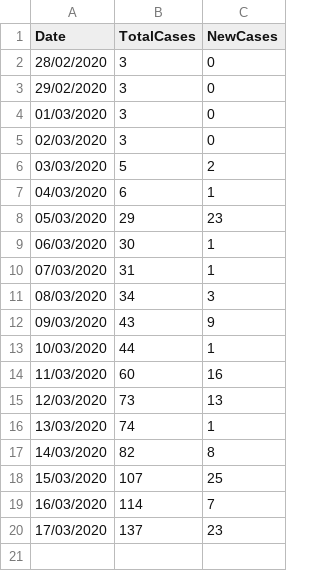
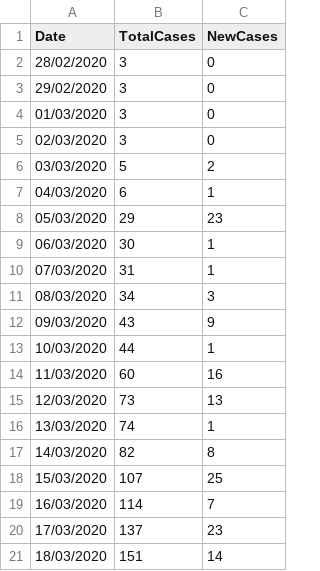
Before and after one commit to Ascalonic/CoronasafeDatasets, a CSV file: CoronaTimeSeriesIndia.csv, drawn as a sheet; the diff names each change by its address in the sheet, - before the commit and + after, or states it on an @@ line.

Commit message:
Update CoronaTimeSeriesIndia.csv

```diff
--- a/CoronaTimeSeriesIndia.csv
+++ b/CoronaTimeSeriesIndia.csv
+row 21: 18/03/2020 | 151 | 14
```
